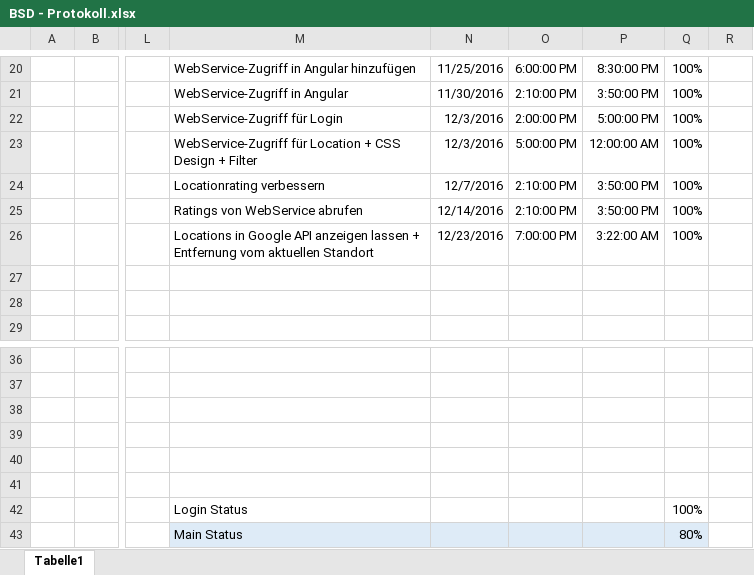
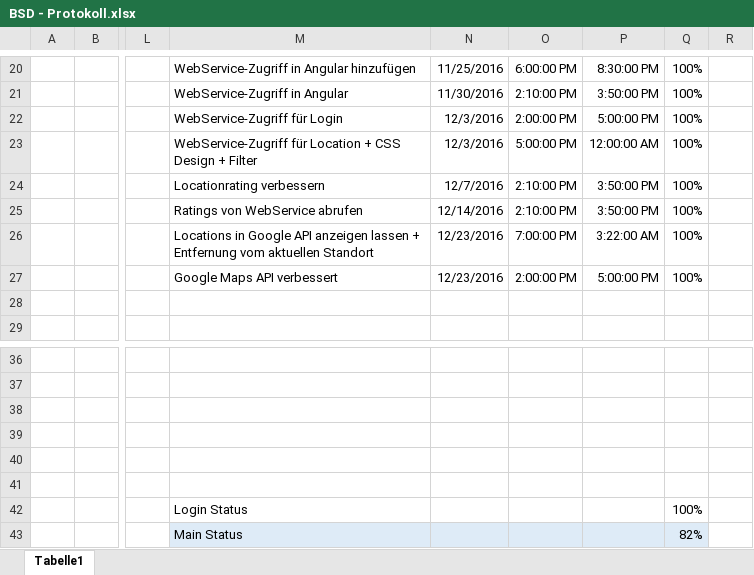
Before and after one commit to Deadmann1/Spoty, an Excel workbook: doc/BSD - Protokoll.xlsx, sheet Tabelle1, drawn as a sheet; only a part is shown, gaps mark what is left out; values as stored, in another font and other column widths than the file's, no borders; table styles not drawn; the diff names each change by its address in the sheet, - before the commit and + after, or states it on an @@ line.

Commit message:
Updated BSD-Protocol

```diff
--- a/doc/BSD - Protokoll.xlsx (sheet Tabelle1)
+++ b/doc/BSD - Protokoll.xlsx (sheet Tabelle1)
-M27: (empty)
+M27: Google Maps API verbessert
-N27: (empty)
+N27: 12/23/2016
-O27: (empty)
+O27: 2:00:00 PM
-P27: (empty)
+P27: 5:00:00 PM
-Q27: (empty)
+Q27: 100%
-Q43: 80%
+Q43: 82%
```
